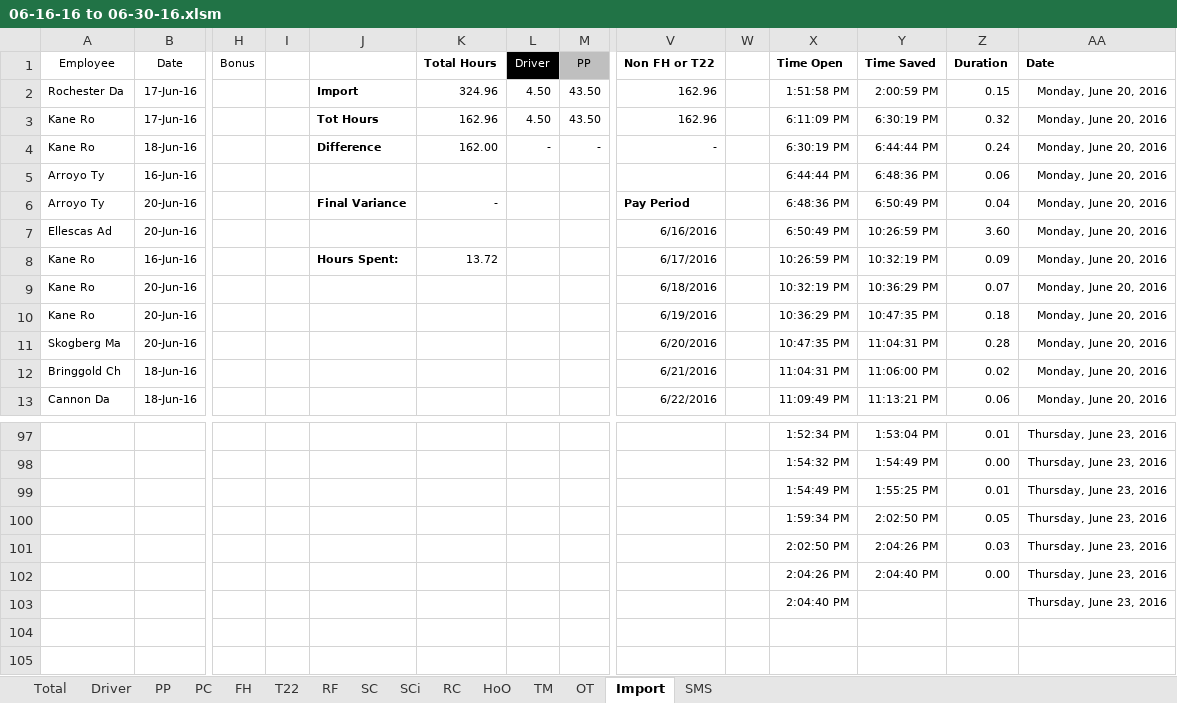
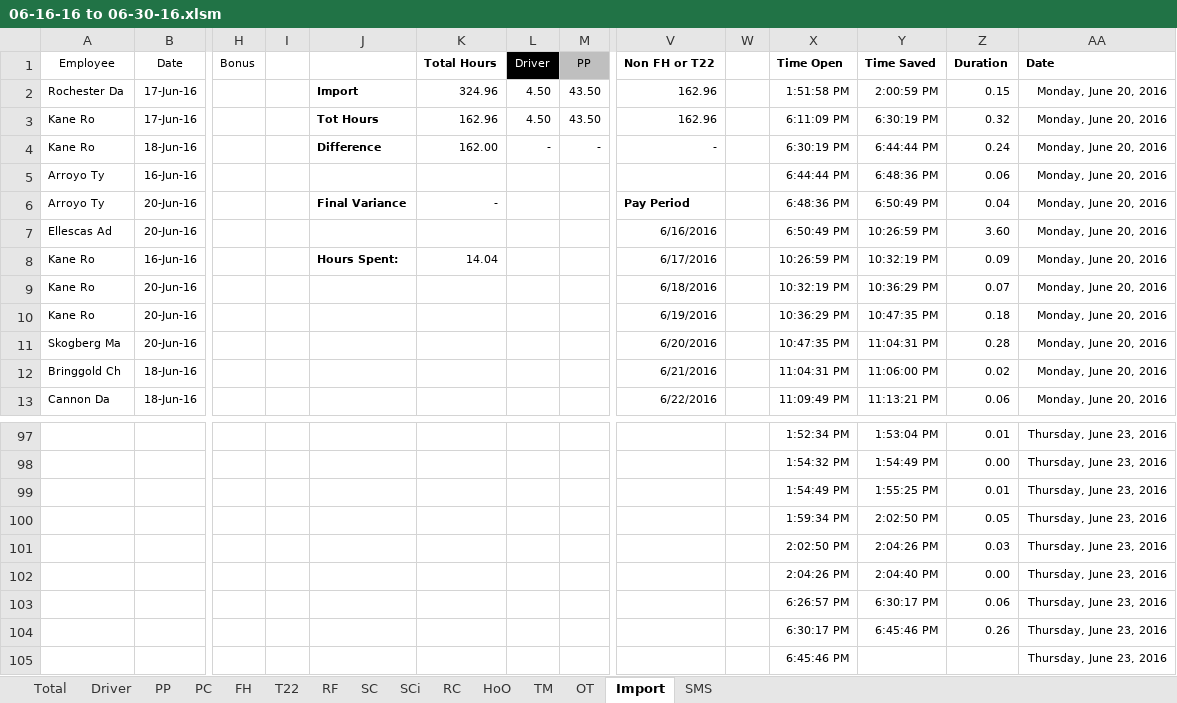
Before and after one commit to jonnyrichter/USA-Valet-Projects, an Excel workbook: 06-16-16 to 06-30-16.xlsm, sheet Import, drawn as a sheet; only a part is shown, gaps mark what is left out; values as stored, in another font and other column widths than the file's, no borders; charts and pictures and conditional formats not drawn; addresses are those after the commit; rows hold the shown columns only; the diff names each change by its address in the sheet, - before the commit and + after, or states it on an @@ line.

```diff
--- a/06-16-16 to 06-30-16.xlsm (sheet Import)
+++ b/06-16-16 to 06-30-16.xlsm (sheet Import)
-K8 (Total Hours): 13.72
+K8 (Total Hours): 14.04
+row 103:  |  |  |  |  |  |  |  |  |  | 6:26:57 PM | 6:30:17 PM | 0.06 | Thursday, June 23, 2016
+row 104:  |  |  |  |  |  |  |  |  |  | 6:30:17 PM | 6:45:46 PM | 0.26 | Thursday, June 23, 2016
-X105 (Time Open): 2:04:40 PM
+X105 (Time Open): 6:45:46 PM
```
Also changed, not shown: sheet SMS, formulas that keep their value, charts or pictures.
